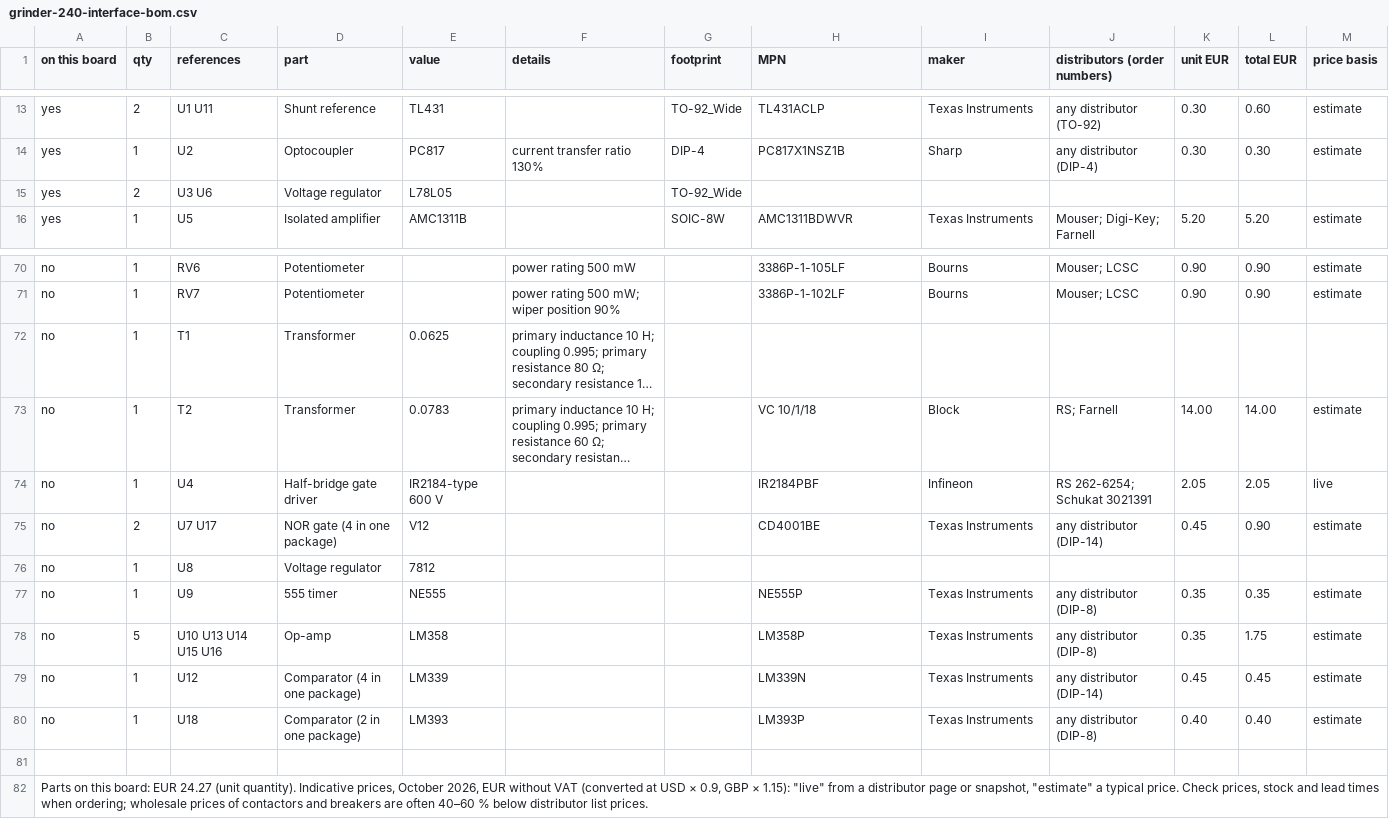
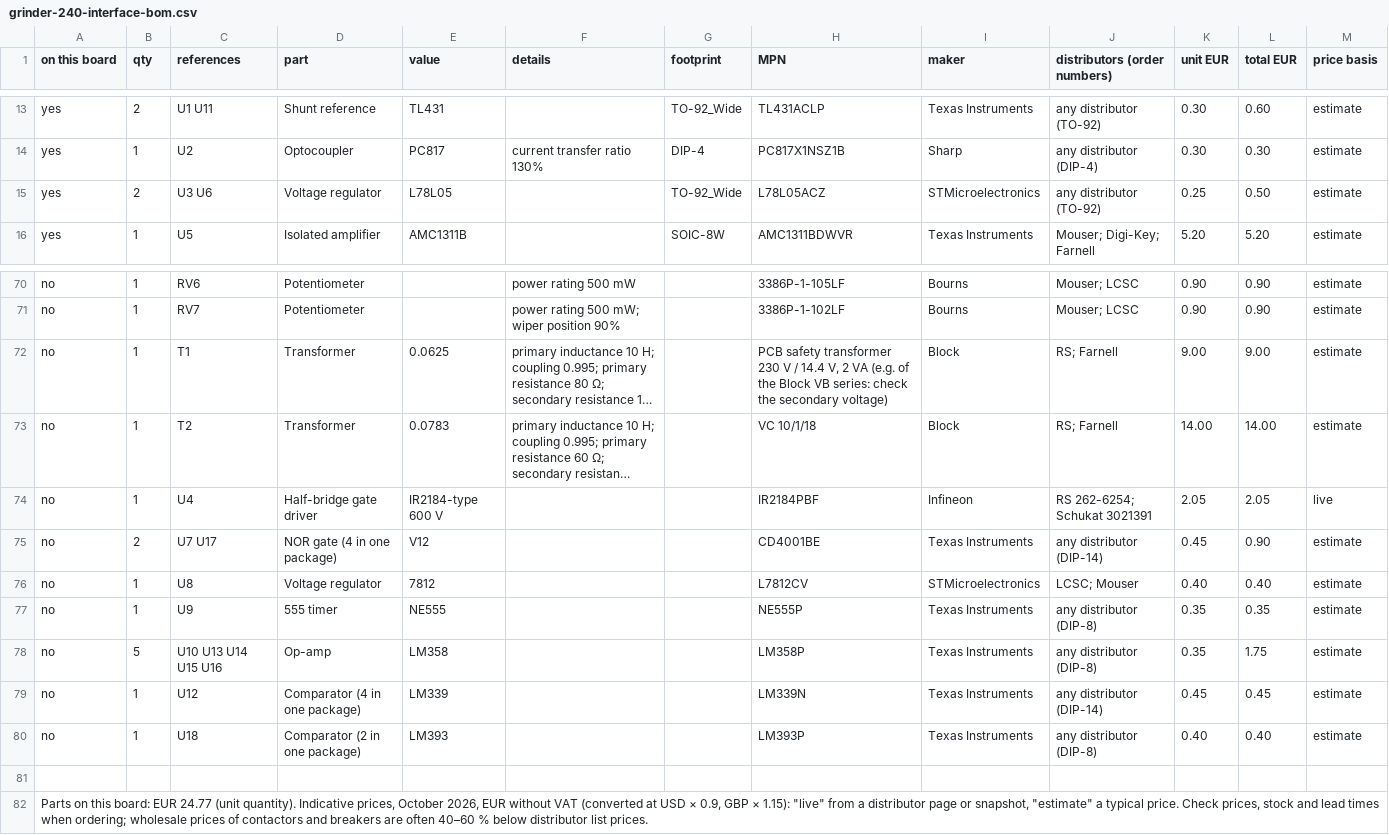
Before and after one commit to kjaf1978-cmr/EmbedForge, a CSV file: hardware/grinder-240-interface/grinder-240-interface-bom.csv, drawn as a sheet; only a part is shown, gaps mark what is left out; long unchanged cells end in …; the diff names each change by its address in the sheet, - before the commit and + after, or states it on an @@ line.

```diff
--- a/hardware/grinder-240-interface/grinder-240-interface-bom.csv
+++ b/hardware/grinder-240-interface/grinder-240-interface-bom.csv
-H15 (MPN): (empty)
+H15 (MPN): L78L05ACZ
-I15 (maker): (empty)
+I15 (maker): STMicroelectronics
-J15 (distributors (order numbers)): (empty)
+J15 (distributors (order numbers)): any distributor (TO-92)
-K15 (unit EUR): (empty)
+K15 (unit EUR): 0.25
-L15 (total EUR): (empty)
+L15 (total EUR): 0.50
-M15 (price basis): (empty)
+M15 (price basis): estimate
-H72 (MPN): (empty)
+H72 (MPN): PCB safety transformer 230 V / 14.4 V, 2 VA (e.g. of the Block VB series: check the secondary voltage)
-I72 (maker): (empty)
+I72 (maker): Block
-J72 (distributors (order numbers)): (empty)
+J72 (distributors (order numbers)): RS; Farnell
-K72 (unit EUR): (empty)
+K72 (unit EUR): 9.00
-L72 (total EUR): (empty)
+L72 (total EUR): 9.00
-M72 (price basis): (empty)
+M72 (price basis): estimate
-H76 (MPN): (empty)
+H76 (MPN): L7812CV
-I76 (maker): (empty)
+I76 (maker): STMicroelectronics
-J76 (distributors (order numbers)): (empty)
+J76 (distributors (order numbers)): LCSC; Mouser
-K76 (unit EUR): (empty)
+K76 (unit EUR): 0.40
-L76 (total EUR): (empty)
+L76 (total EUR): 0.40
-M76 (price basis): (empty)
+M76 (price basis): estimate
-A82 (on this board): …board: EUR 24.27 (unit quantity).…
+A82 (on this board): …board: EUR 24.77 (unit quantity).…
```
Also changed, not shown: hardware/grinder-240-control/grinder-240-control-bom.csv, hardware/grinder-240-power/grinder-240-power-bom.csv, 23 other files.
